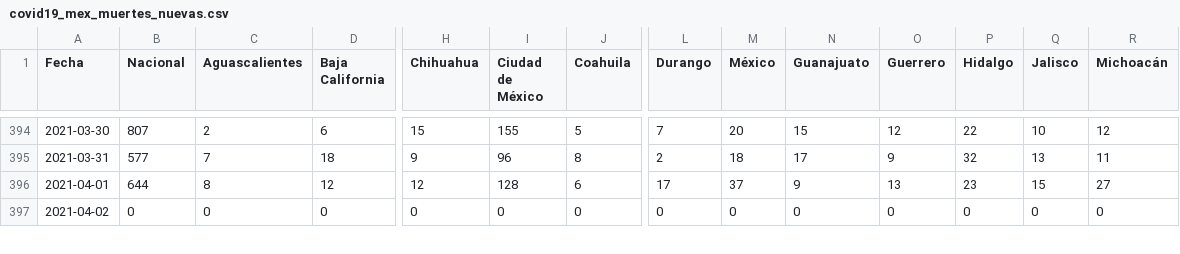
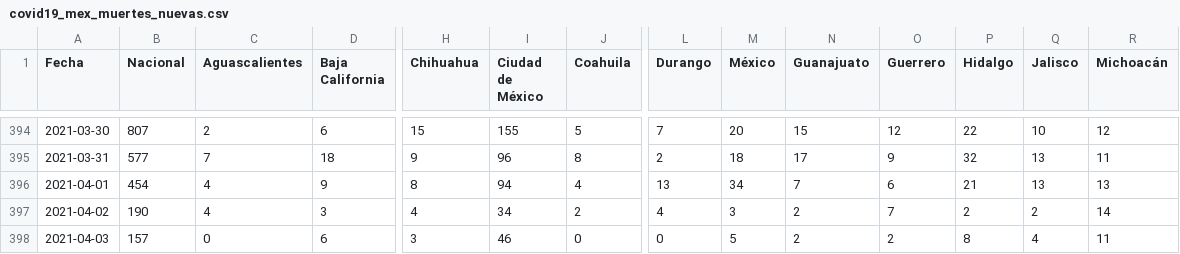
Before and after one commit to Juancruzd/Mexico-datos, a CSV file: datos/series_de_tiempo/covid19_mex_muertes_nuevas.csv, drawn as a sheet; only a part is shown, gaps mark what is left out; rows hold the shown columns only; the diff covers the shown part only; the diff names each change by its address in the sheet, - before the commit and + after, or states it on an @@ line.

```diff
--- a/datos/series_de_tiempo/covid19_mex_muertes_nuevas.csv
+++ b/datos/series_de_tiempo/covid19_mex_muertes_nuevas.csv
-B396 (Nacional): 644
+B396 (Nacional): 454
-C396 (Aguascalientes): 8
+C396 (Aguascalientes): 4
-D396 (Baja California): 12
+D396 (Baja California): 9
-H396 (Chihuahua): 12
+H396 (Chihuahua): 8
-I396 (Ciudad de México): 128
+I396 (Ciudad de México): 94
-J396 (Coahuila): 6
+J396 (Coahuila): 4
-L396 (Durango): 17
+L396 (Durango): 13
-M396 (México): 37
+M396 (México): 34
-N396 (Guanajuato): 9
+N396 (Guanajuato): 7
-O396 (Guerrero): 13
+O396 (Guerrero): 6
-P396 (Hidalgo): 23
+P396 (Hidalgo): 21
-Q396 (Jalisco): 15
+Q396 (Jalisco): 13
-R396 (Michoacán): 27
+R396 (Michoacán): 13
-B397 (Nacional): 0
+B397 (Nacional): 190
-C397 (Aguascalientes): 0
+C397 (Aguascalientes): 4
-D397 (Baja California): 0
+D397 (Baja California): 3
-H397 (Chihuahua): 0
+H397 (Chihuahua): 4
-I397 (Ciudad de México): 0
+I397 (Ciudad de México): 34
-J397 (Coahuila): 0
+J397 (Coahuila): 2
-L397 (Durango): 0
+L397 (Durango): 4
-M397 (México): 0
+M397 (México): 3
-N397 (Guanajuato): 0
+N397 (Guanajuato): 2
-O397 (Guerrero): 0
+O397 (Guerrero): 7
-P397 (Hidalgo): 0
+P397 (Hidalgo): 2
-Q397 (Jalisco): 0
+Q397 (Jalisco): 2
-R397 (Michoacán): 0
+R397 (Michoacán): 14
+row 398: 2021-04-03 | 157 | 0 | 6 | 3 | 46 | 0 | 0 | 5 | 2 | 2 | 8 | 4 | 11
```
Also changed, not shown: 58 edited cells elsewhere in this file, 1 other file.
